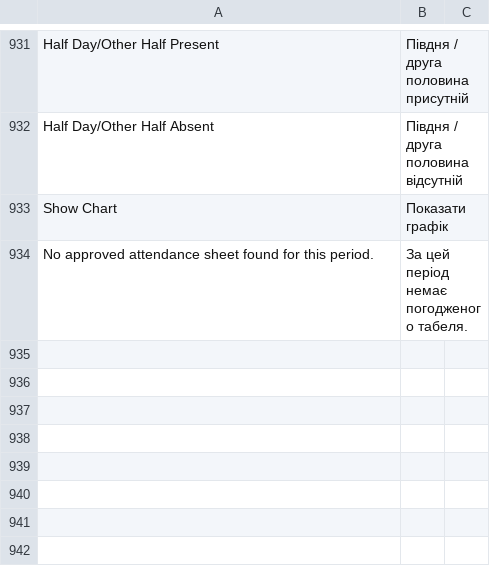
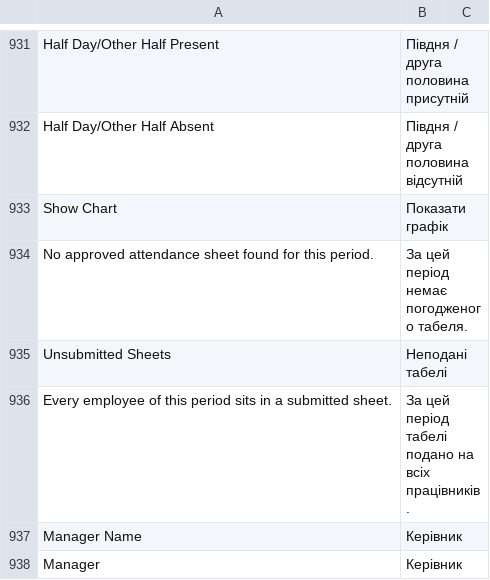
Before and after one commit to egdw-xxxyo/hrms, a CSV file: hrms/translations/uk.csv, drawn as a sheet; only a part is shown, gaps mark what is left out.

```diff
--- a/hrms/translations/uk.csv
+++ b/hrms/translations/uk.csv
@@ -934 +934,5 @@ Show Chart,Показати графік
 No approved attendance sheet found for this period.,За цей період немає погодженого табеля.
+Unsubmitted Sheets,Неподані табелі
+Every employee of this period sits in a submitted sheet.,За цей період табелі подано на всіх працівників.
+Manager Name,Керівник
+Manager,Керівник
```
Also changed, not shown: 3 other files.
